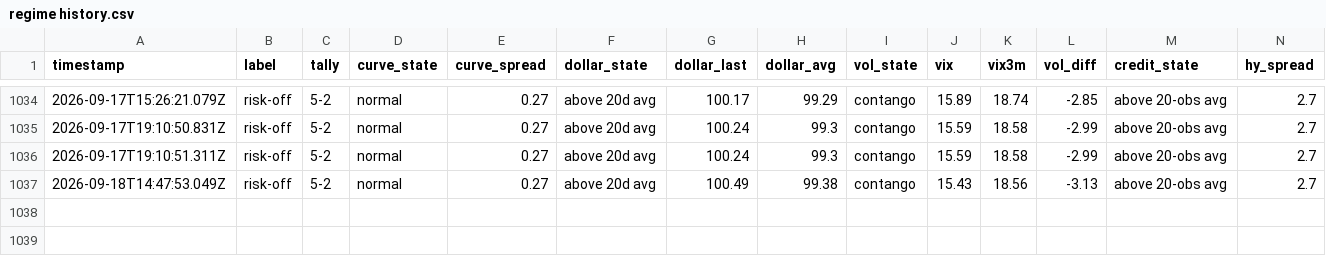
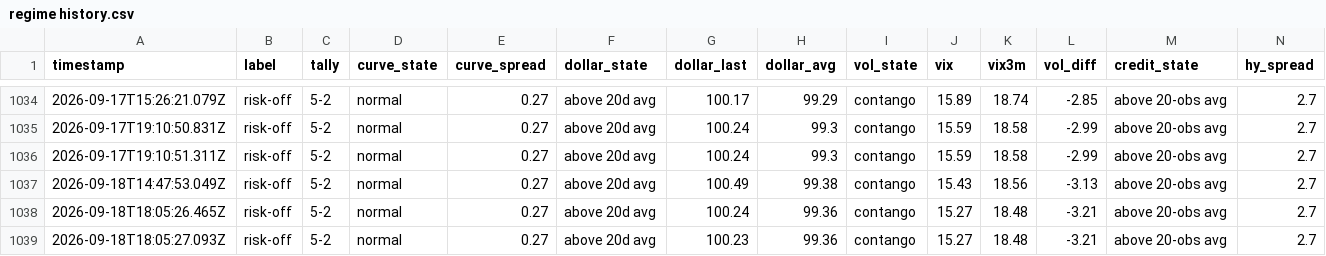
Before and after one commit to Jad-Naitali/market-feed, a CSV file: regime history.csv, drawn as a sheet; only a part is shown, gaps mark what is left out; rows hold the shown columns only; the diff names each change by its address in the sheet, - before the commit and + after, or states it on an @@ line.

```diff
--- a/regime history.csv
+++ b/regime history.csv
+row 1038: 2026-09-18T18:05:26.465Z | risk-off | 5-2 | normal | 0.27 | above 20d avg | 100.24 | 99.36 | contango | 15.27 | 18.48 | -3.21 | above 20-obs avg | 2.7
+row 1039: 2026-09-18T18:05:27.093Z | risk-off | 5-2 | normal | 0.27 | above 20d avg | 100.23 | 99.36 | contango | 15.27 | 18.48 | -3.21 | above 20-obs avg | 2.7
```
Also changed, not shown: docs/mood-history.csv, 4 other files.
